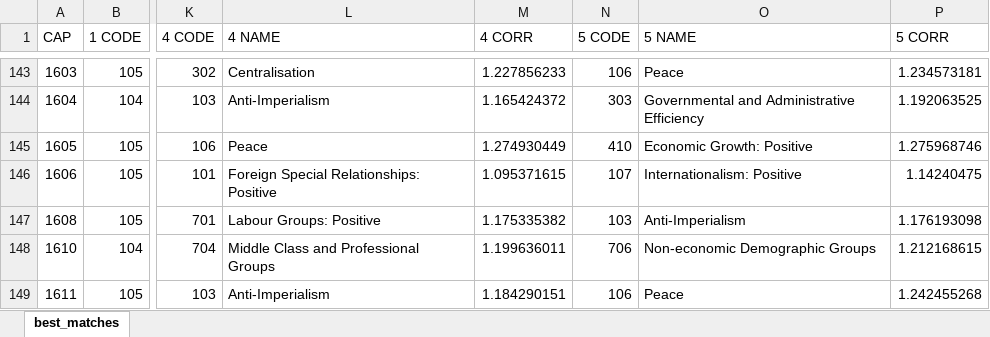
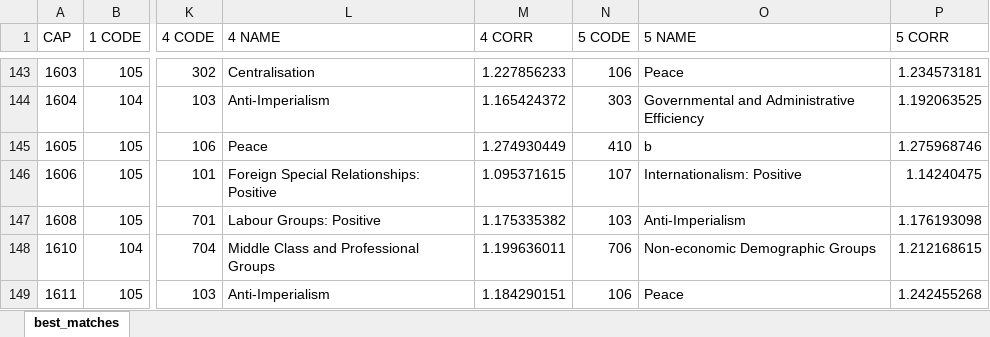
Before and after one commit to Kronostheus/Thesis, an Excel workbook: Data/Workbooks/2_best_matches_list.xlsx, sheet best_matches, drawn as a sheet; only a part is shown, gaps mark what is left out; values as stored, in another font and other column widths than the file's, no cell formats; the diff names each change by its address in the sheet, - before the commit and + after, or states it on an @@ line.

```diff
--- a/Data/Workbooks/2_best_matches_list.xlsx (sheet best_matches)
+++ b/Data/Workbooks/2_best_matches_list.xlsx (sheet best_matches)
-O145 (5 NAME): Economic Growth: Positive
+O145 (5 NAME): b
```
Also changed, not shown: cell formats, Data/Workbooks/1_best_matches_set.xlsx, Data/Workbooks/3_best_matches_topic.xlsx, 2 other files.
